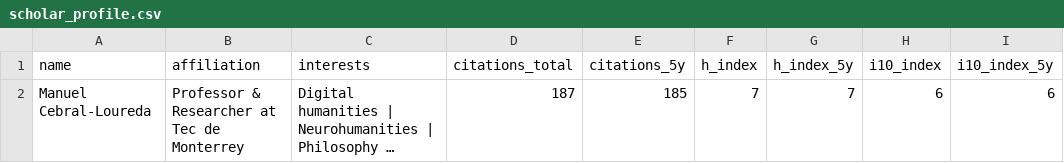
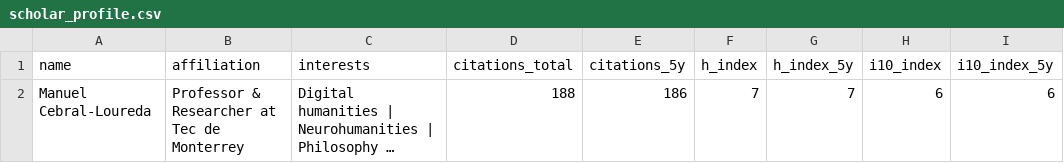
Before and after one commit to mancebral/personalWebsite, a CSV file: scholar_profile.csv, drawn as a sheet; long unchanged cells end in …; the diff names each change by its address in the sheet, - before the commit and + after, or states it on an @@ line.

```diff
--- a/scholar_profile.csv
+++ b/scholar_profile.csv
-D2 (citations_total): 187
+D2 (citations_total): 188
-E2 (citations_5y): 185
+E2 (citations_5y): 186
```
Also changed, not shown: scholar.csv, 2 other files.
